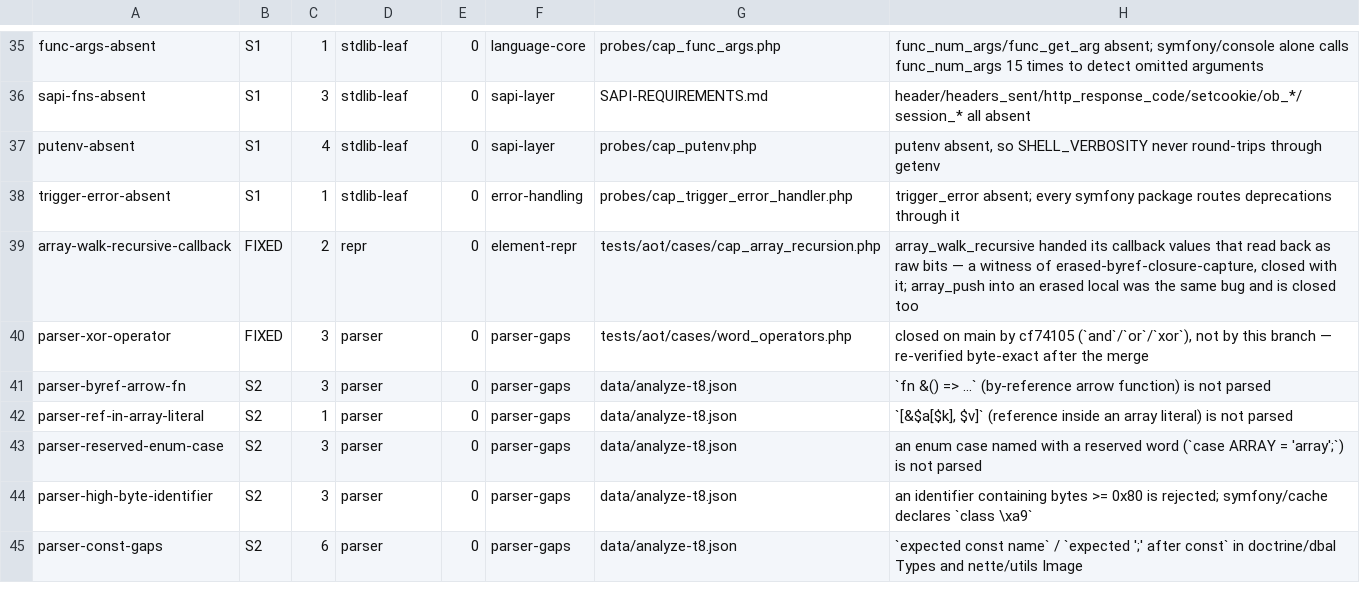
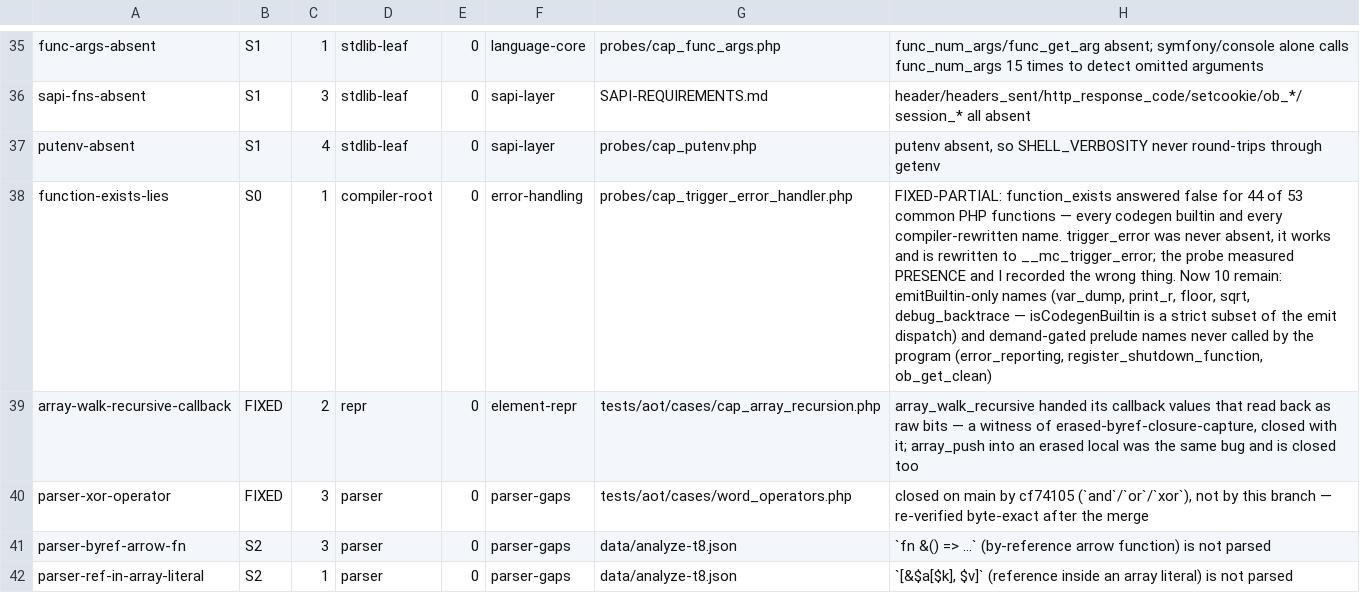
Before and after one commit to manticorephp/compiler, a TSV file: docs/audit/findings.tsv, drawn as a sheet; only a part is shown, gaps mark what is left out; the shorter side is filled out with more unchanged rows; the diff names each change by its address in the sheet, - before the commit and + after, or states it on an @@ line.

Commit message:
fix: function_exists answered false for most of the functions that exist
Measured against the interpreter over 53 common names: 44 disagreed. strlen,
count, substr, implode, min, max, ord, chr, get_class, class_exists, sprintf,
current/end/reset/key/next — every codegen builtin read as absent, because a
builtin is emitted inline and therefore DECLARED nowhere, and functionIsKnown
only consulted the declaration tables.

That is precisely the predicate the polyfill idiom tests:

    if (!function_exists('X')) { function X(…) { … } }

and the shape of every `function_exists('X') ? fast : slow`. symfony ships eight
polyfill packages built out of the first form.

Also folded in: names the compiler resolves by REWRITE or as a parser construct
— trigger_error → __mc_trigger_error, plus function_exists/defined/constant/
compact/call_user_func(_array). 44 disagreements down to 10.

This corrects a finding rather than closing one. trigger-error-absent was never
real: trigger_error works, routes through set_error_handler, and reports the
right levels and messages — the probe asked function_exists and I recorded the
answer instead of testing the behaviour. The same mistake as the enum_exists
row. Measuring presence is not measuring capability.

The 10 that remain are two clean classes, now recorded as such:

  * emitBuiltin-only — var_dump, print_r, floor, sqrt, debug_backtrace.
    isCodegenBuiltin (82 names) is a strict subset of the emitBuiltin dispatch
    (208). They stay false even when the program calls them, so this is not
    demand-gating. Closing it wants a predicate for "the emitter handles this
    inline" plus a drift gate against the dispatch — the machinery calibrate.sh
    already uses for Analyze\Builtins — rather than widening isCodegenBuiltin,
    whose real job is deciding extern injection.
  * demand-gated prelude names the program never calls — error_reporting,
    register_shutdown_function, ob_get_clean. Verified by the complement: call
    ob_start() anywhere and function_exists('ob_start') flips to true.

```diff
--- a/docs/audit/findings.tsv
+++ b/docs/audit/findings.tsv
-A38: trigger-error-absent
+A38: function-exists-lies
-B38: S1
+B38: S0
-D38: stdlib-leaf
+D38: compiler-root
-H38: trigger_error absent; every symfony package routes deprecations through it
+H38: FIXED-PARTIAL: function_exists answered false for 44 of 53 common PHP functions — every codegen builtin and every compiler-rewritten name. trigger_error was never absent, it works and is rewritten to __mc_trigger_error; the probe measured PRESENCE and I recorded the wrong thing. Now 10 remain: emitBuiltin-only names (var_dump, print_r, floor, sqrt, debug_backtrace — isCodegenBuiltin is a strict subset of the emit dispatch) and demand-gated prelude names never called by the program (error_reporting, register_shutdown_function, ob_get_clean)
```
Also changed, not shown: 2 other files.
